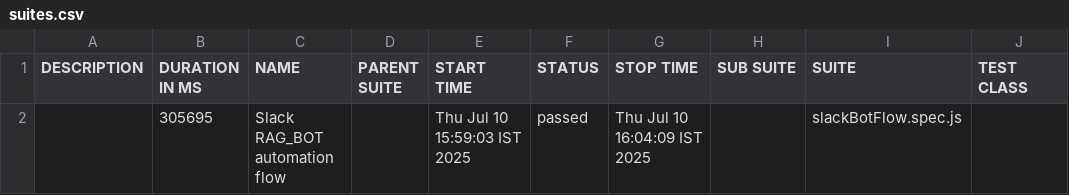
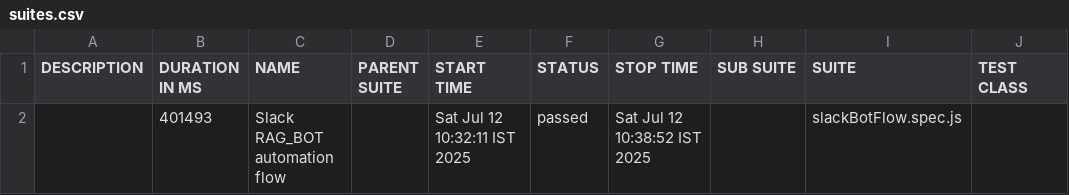
Before and after one commit to NeharikaR-optimus/enkel-automate, a CSV file: allure-report/data/suites.csv, drawn as a sheet; only a part is shown; the diff names each change by its address in the sheet, - before the commit and + after, or states it on an @@ line.

Commit message:
new test run

```diff
--- a/allure-report/data/suites.csv
+++ b/allure-report/data/suites.csv
-B2 (DURATION IN MS): 305695
+B2 (DURATION IN MS): 401493
-E2 (START TIME): Thu Jul 10 15:59:03 IST 2025
+E2 (START TIME): Sat Jul 12 10:32:11 IST 2025
-G2 (STOP TIME): Thu Jul 10 16:04:09 IST 2025
+G2 (STOP TIME): Sat Jul 12 10:38:52 IST 2025
```
Also changed, not shown: 42 other files.
